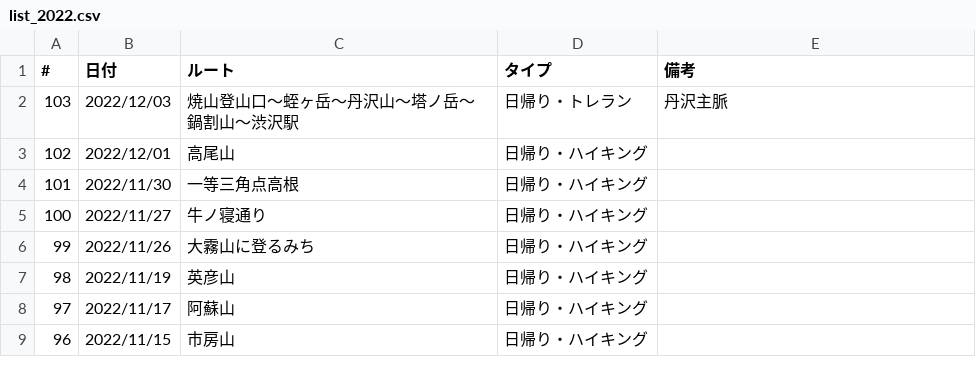
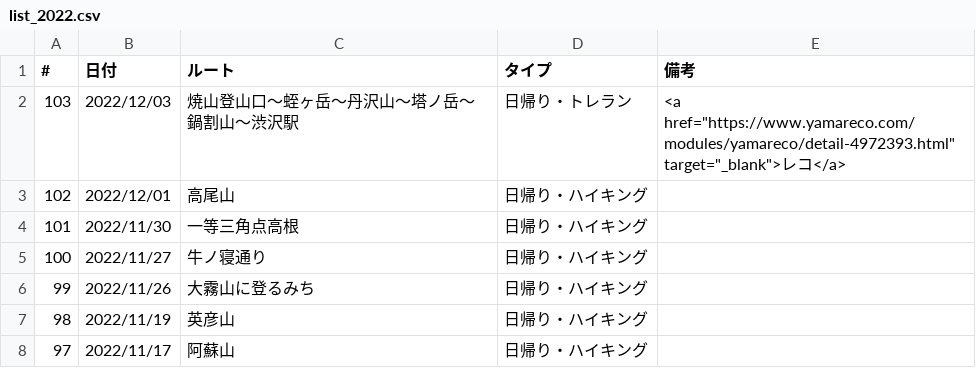
Before and after one commit to onlyzs89/onlyzs89.github.io, a CSV file: mountains/assets/data/list_2022.csv, drawn as a sheet; only a part is shown; the shorter side is filled out with more unchanged rows.

Commit message:
add

```diff
--- a/mountains/assets/data/list_2022.csv
+++ b/mountains/assets/data/list_2022.csv
@@ -1,3 +1,3 @@
 #,日付,ルート,タイプ,備考
-103,2022/12/03,焼山登山口～蛭ヶ岳～丹沢山～塔ノ岳～鍋割山～渋沢駅,日帰り・トレラン,丹沢主脈
+103,2022/12/03,焼山登山口～蛭ヶ岳～丹沢山～塔ノ岳～鍋割山～渋沢駅,日帰り・トレラン,<a href="https://www.yamareco.com/modules/yamareco/detail-4972393.html" target="_blank">レコ</a>
 102,2022/12/01,高尾山,日帰り・ハイキング,
```
